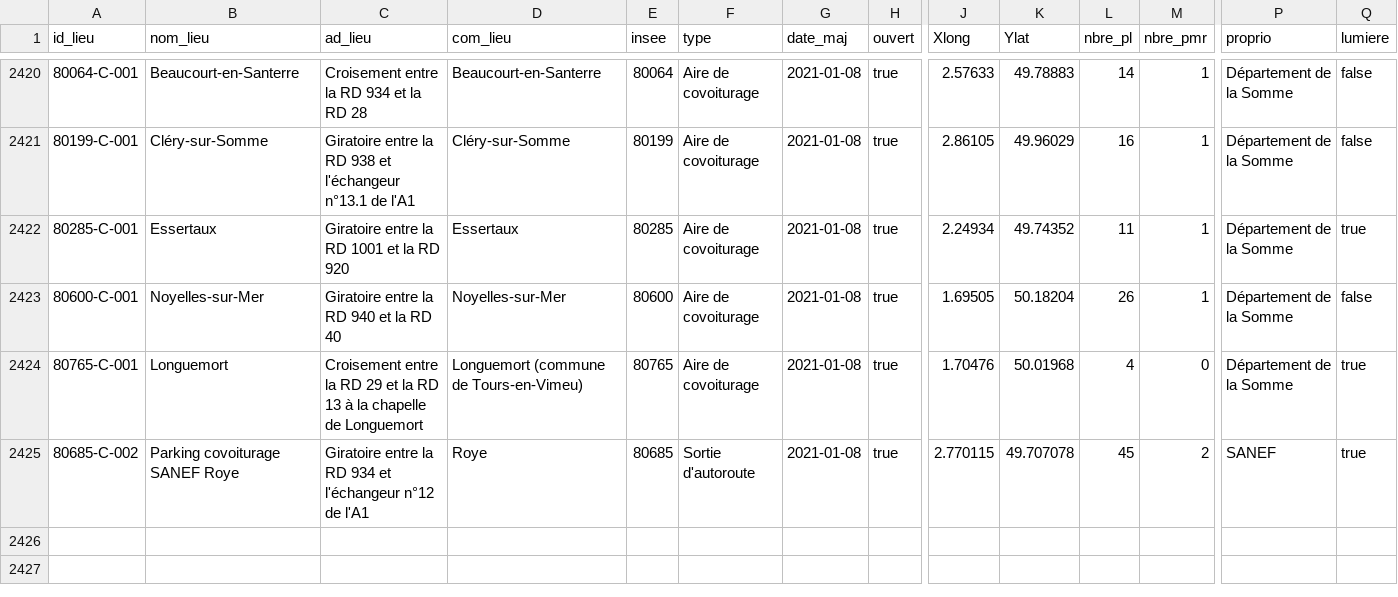
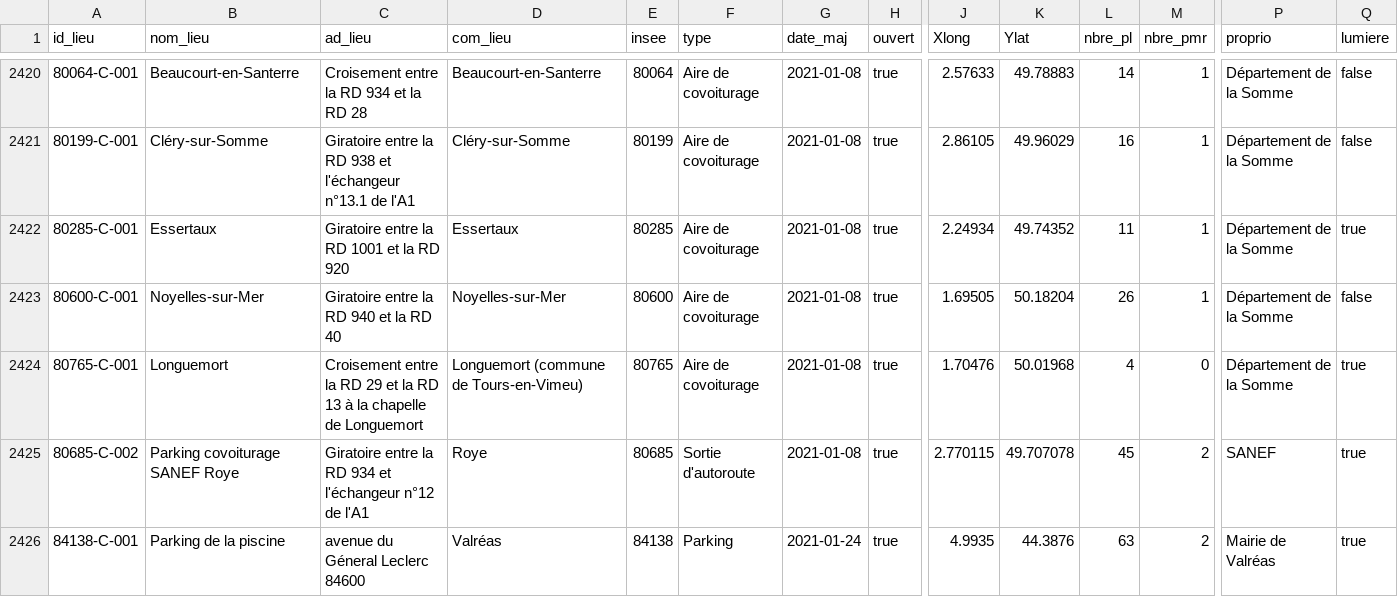
Before and after one commit to etalab/transport-base-nationale-covoiturage, a CSV file: bnlc-.csv, drawn as a sheet; only a part is shown, gaps mark what is left out; rows hold the shown columns only; the diff names each change by its address in the sheet, - before the commit and + after, or states it on an @@ line.

```diff
--- a/bnlc-.csv
+++ b/bnlc-.csv
+row 2426: 84138-C-001 | Parking de la piscine | avenue du Géneral Leclerc 84600 | Valréas | 84138 | Parking | 2021-01-24 | true | 4.9935 | 44.3876 | 63 | 2 | Mairie de Valréas | true
```
